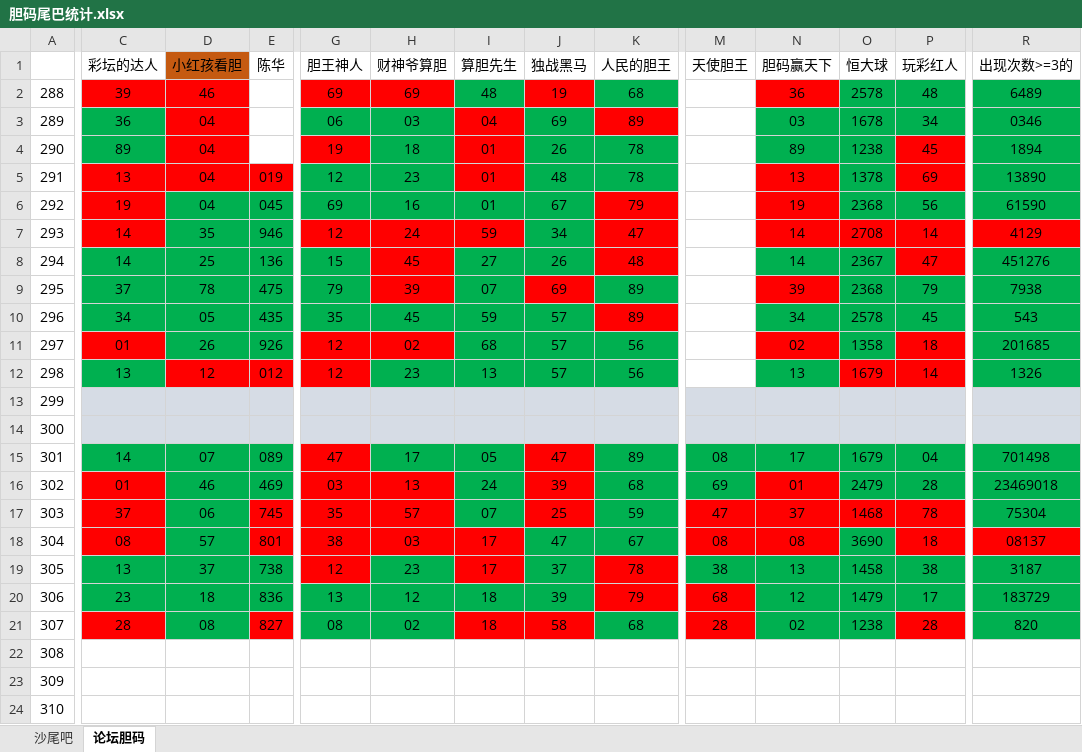
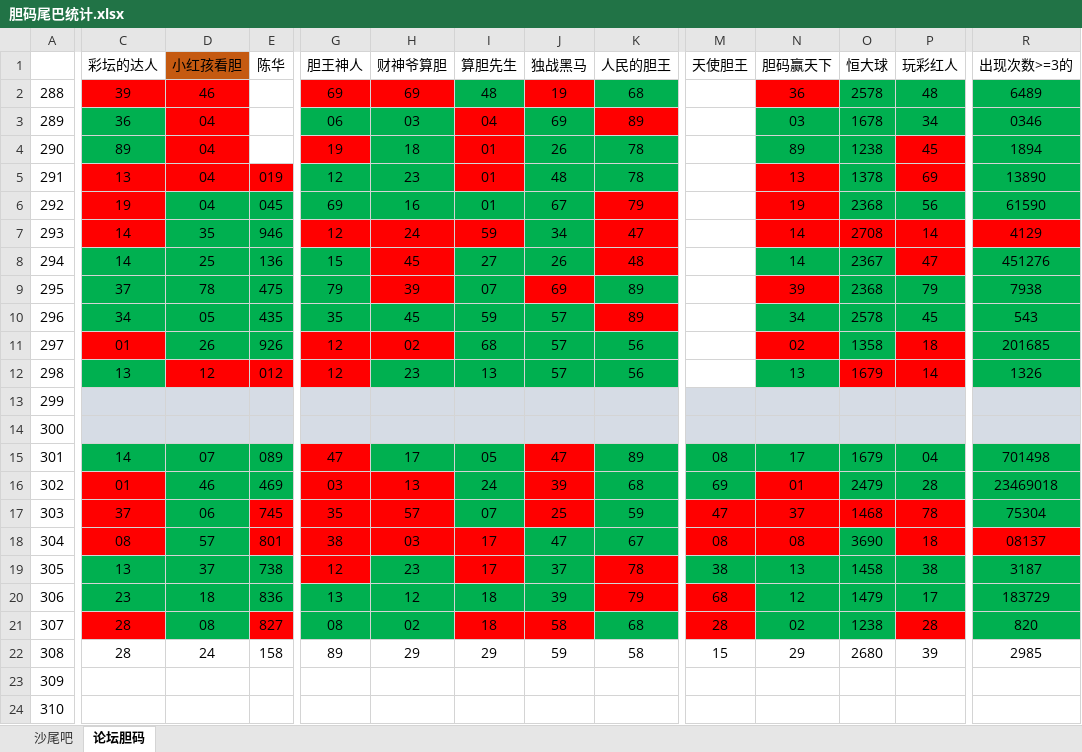
Before and after one commit to huahua495/MyLottery, an Excel workbook: app/src/main/java/com/renfei/mylottery/file/胆码尾巴统计.xlsx, sheet 论坛胆码, drawn as a sheet; only a part is shown, gaps mark what is left out; values as stored, in another font and other column widths than the file's, no borders; the diff covers the shown part only; the diff names each change by its address in the sheet, - before the commit and + after, or states it on an @@ line.

```diff
--- a/app/src/main/java/com/renfei/mylottery/file/胆码尾巴统计.xlsx (sheet 论坛胆码)
+++ b/app/src/main/java/com/renfei/mylottery/file/胆码尾巴统计.xlsx (sheet 论坛胆码)
-C22 (彩坛的达人): (empty)
+C22 (彩坛的达人): 28
-D22 (小红孩看胆): (empty)
+D22 (小红孩看胆): 24
-E22 (陈华): (empty)
+E22 (陈华): 158
-G22 (胆王神人): (empty)
+G22 (胆王神人): 89
-H22 (财神爷算胆): (empty)
+H22 (财神爷算胆): 29
-I22 (算胆先生): (empty)
+I22 (算胆先生): 29
-J22 (独战黑马): (empty)
+J22 (独战黑马): 59
-K22 (人民的胆王): (empty)
+K22 (人民的胆王): 58
-M22 (天使胆王): (empty)
+M22 (天使胆王): 15
-N22 (胆码赢天下): (empty)
+N22 (胆码赢天下): 29
-O22 (恒大球): (empty)
+O22 (恒大球): 2680
-P22 (玩彩红人): (empty)
+P22 (玩彩红人): 39
-R22 (出现次数>=3的): (empty)
+R22 (出现次数>=3的): 2985
```
Also changed, not shown: 3 edited cells elsewhere in this sheet, sheet 沙尾吧, 2 other files.
